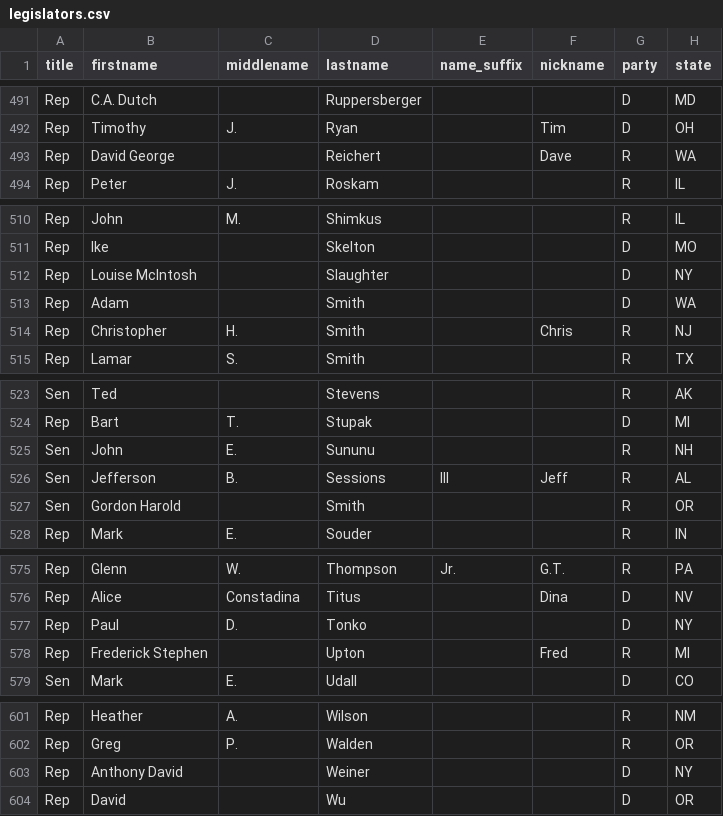
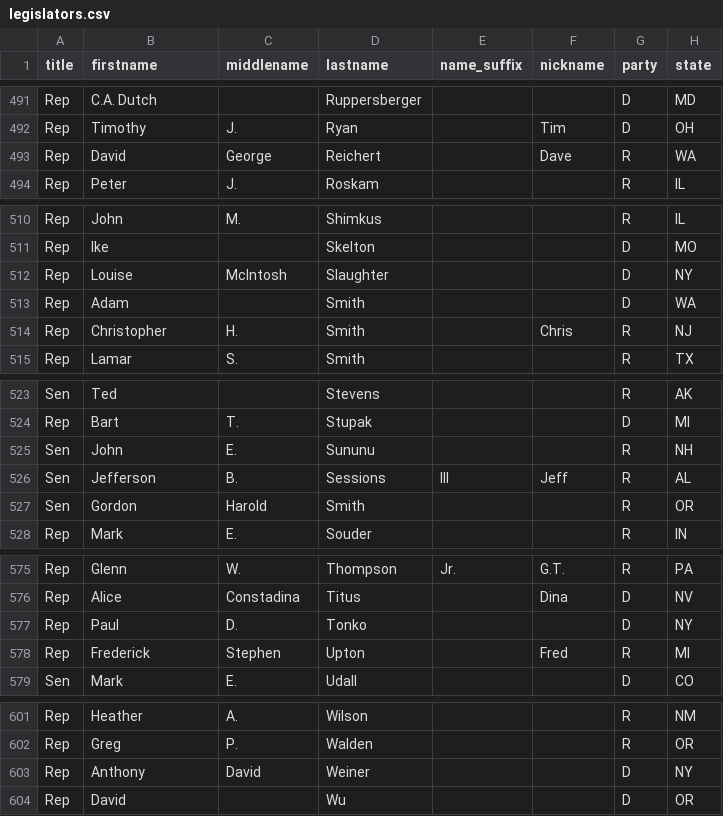
Before and after one commit to ntodd/apidata, a CSV file: legislators/legislators.csv, drawn as a sheet; only a part is shown, gaps mark what is left out; the diff covers the shown part only; the diff names each change by its address in the sheet, - before the commit and + after, or states it on an @@ line.

Commit message:
middle name fixes

```diff
--- a/legislators/legislators.csv
+++ b/legislators/legislators.csv
-B493 (firstname): David George
+B493 (firstname): David
-C493 (middlename): (empty)
+C493 (middlename): George
-B512 (firstname): Louise McIntosh
+B512 (firstname): Louise
-C512 (middlename): (empty)
+C512 (middlename): McIntosh
-B527 (firstname): Gordon Harold
+B527 (firstname): Gordon
-C527 (middlename): (empty)
+C527 (middlename): Harold
-B578 (firstname): Frederick Stephen
+B578 (firstname): Frederick
-C578 (middlename): (empty)
+C578 (middlename): Stephen
-B603 (firstname): Anthony David
+B603 (firstname): Anthony
-C603 (middlename): (empty)
+C603 (middlename): David
```
Also changed, not shown: 33 edited cells elsewhere in this file.
